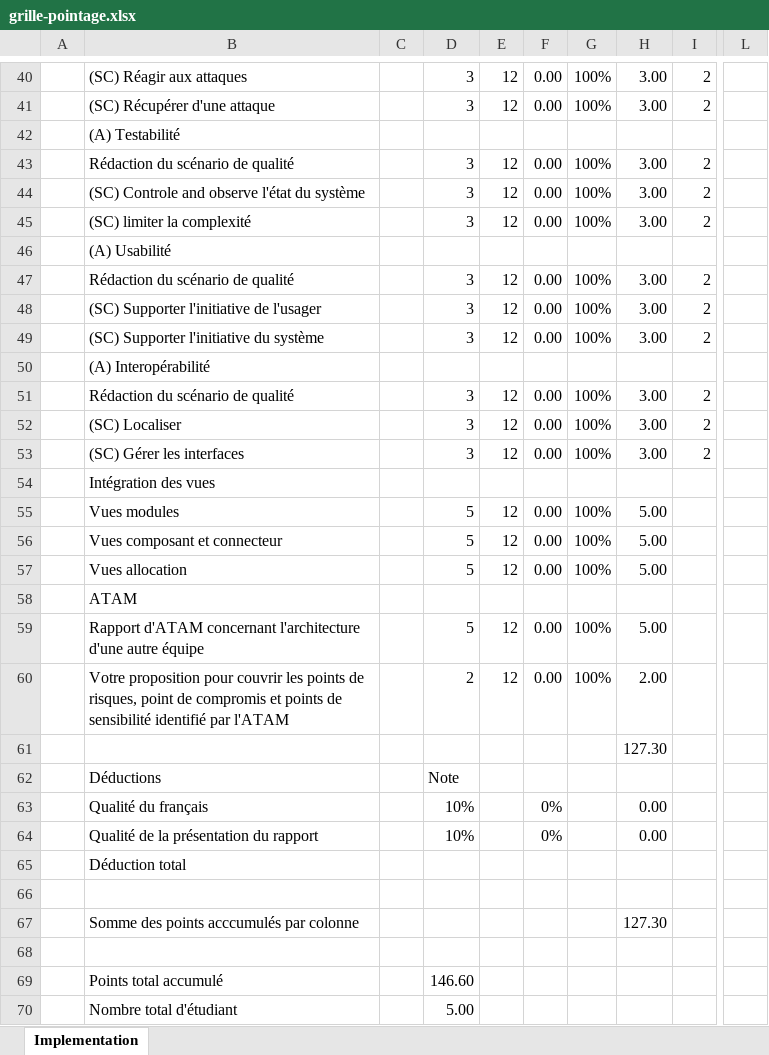
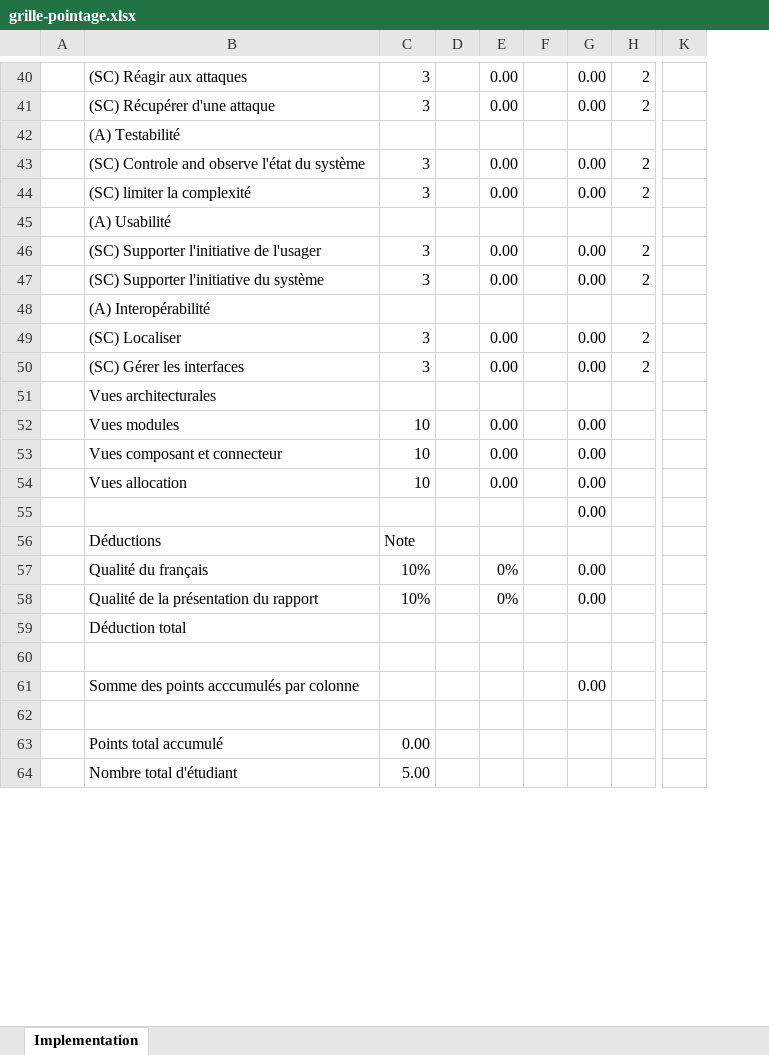
Before and after one commit to yvanross/LOG430-STM, an Excel workbook: doc/grille-pointage.xlsx, sheet Implementation, drawn as a sheet; only a part is shown, gaps mark what is left out; values as stored, in another font and other column widths than the file's, no cell formats; removed rows and columns are numbered as before the commit, all else as after; rows hold the shown columns only; the diff covers the shown part only; the diff names each change by its address in the sheet, - before the commit and + after, or states it on an @@ line.

Commit message:
update exigence et grille de pointage

```diff
--- a/doc/grille-pointage.xlsx (sheet Implementation)
+++ b/doc/grille-pointage.xlsx (sheet Implementation)
-column C, empty
-column E, rows 40-41: 12 | 12; rows 44-45: 12 | 12; rows 48-49: 12 | 12; rows 52-57: 12 | 12 |  | 12 | 12 | 12
+column D, empty
+column E, rows 40-58: 0.00 | 0.00 |  | 0.00 | 0.00 |  | 0.00 | 0.00 |  | 0.00 | 0.00 |  | 0.00 | 0.00 | 0.00 |  |  | 0% | 0%
+column F, empty
-column G, rows 40-41: 100% | 100%; rows 44-45: 100% | 100%; rows 48-49: 100% | 100%; rows 52-57: 100% | 100% |  | 100% | 100% | 100%
-column H, rows 40-41: 3.00 | 3.00; rows 44-45: 3.00 | 3.00; rows 48-49: 3.00 | 3.00; rows 52-57: 3.00 | 3.00 |  | 5.00 | 5.00 | 5.00; rows 61-64: 127.30 |  | 0.00 | 0.00
-column L, empty
+column K, empty
-row 43:  | Rédaction du scénario de qualité |  | 3 | 12 | 0.00 | 100% | 3.00 | 2
-row 47:  | Rédaction du scénario de qualité |  | 3 | 12 | 0.00 | 100% | 3.00 | 2
-row 51:  | Rédaction du scénario de qualité |  | 3 | 12 | 0.00 | 100% | 3.00 | 2
-B51: Intégration des vues
+B51: Vues architecturales
-C52:C54: 5
+C52:C54: 10
-row 58:  | ATAM
-row 59:  | Rapport d'ATAM concernant l'architecture d'une autre équipe |  | 5 | 12 | 0.00 | 100% | 5.00
-row 60:  | Votre proposition pour couvrir les points de risques, point de compromis et points de sensibilité identifié par l'ATAM |  | 2 | 12 | 0.00 | 100% | 2.00
-G55: (empty)
+G55: 0.00
-G57:G58: 0%
+G57:G58: 0.00
-row 67:  | Somme des points acccumulés par colonne |  |  |  |  |  | 127.30
+row 61:  | Somme des points acccumulés par colonne |  |  |  |  | 0.00
-C63: 146.60
+C63: 0.00
```
Also changed, not shown: 11 added rows, 26 removed rows and 22 edited cells elsewhere in this sheet, cell formats, formulas that keep their value, 6 other files.
